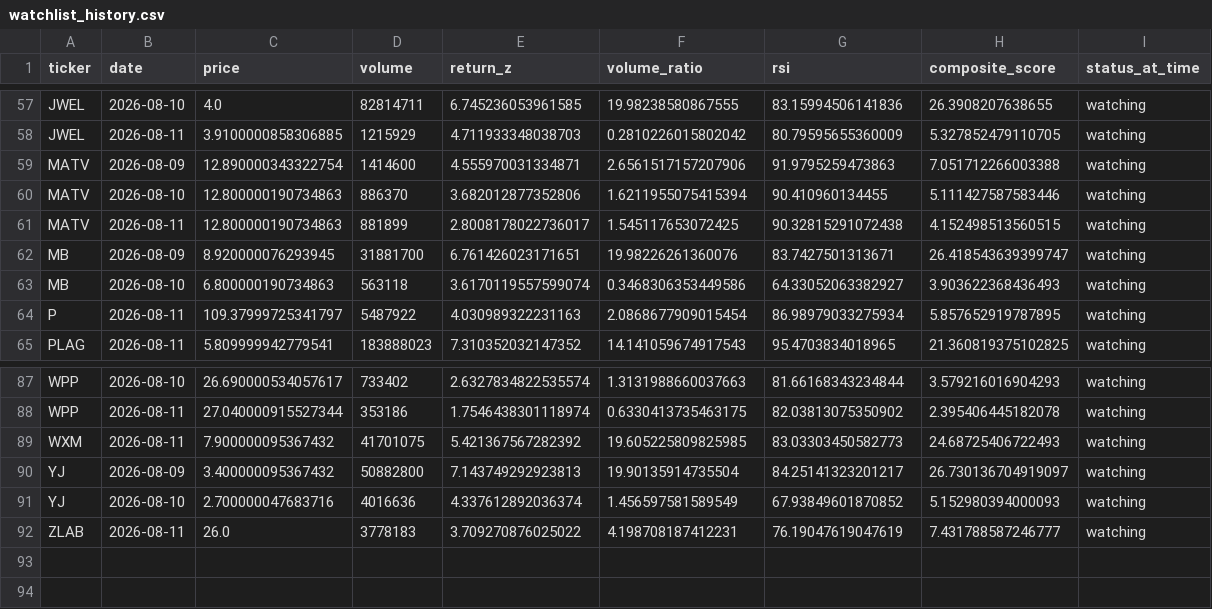
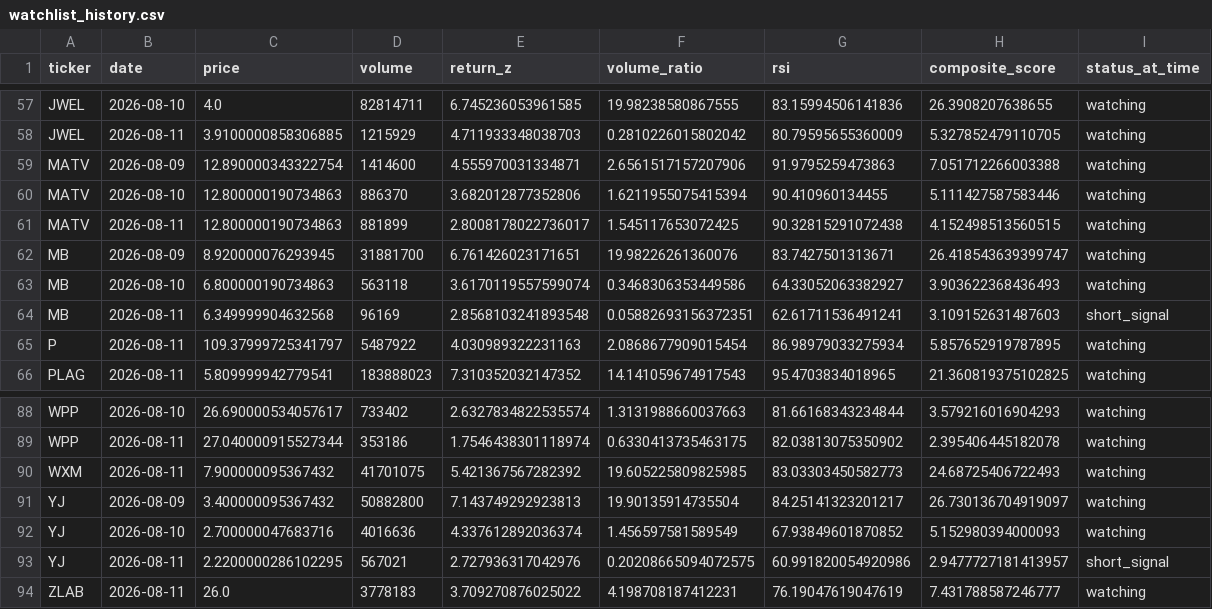
Before and after one commit to kgb1970-gh/stock-crash-tracker, a CSV file: data/watchlist_history.csv, drawn as a sheet; only a part is shown, gaps mark what is left out.

```diff
--- a/data/watchlist_history.csv
+++ b/data/watchlist_history.csv
@@ -63,2 +63,3 @@ MB,2026-08-09,8.920000076293945,31881700,6.761426023171651,19.98226261360076,83.
 MB,2026-08-10,6.800000190734863,563118,3.6170119557599074,0.3468306353449586,64.33052063382927,3.903622368436493,watching
+MB,2026-08-11,6.349999904632568,96169,2.8568103241893548,0.05882693156372351,62.61711536491241,3.109152631487603,short_signal
 P,2026-08-11,109.37999725341797,5487922,4.030989322231163,2.0868677909015454,86.98979033275934,5.857652919787895,watching
@@ -91,2 +92,3 @@ YJ,2026-08-09,3.400000095367432,50882800,7.143749292923813,19.90135914735504,84.
 YJ,2026-08-10,2.700000047683716,4016636,4.337612892036374,1.456597581589549,67.93849601870852,5.152980394000093,watching
+YJ,2026-08-11,2.2200000286102295,567021,2.727936317042976,0.20208665094072575,60.991820054920986,2.9477727181413957,short_signal
 ZLAB,2026-08-11,26.0,3778183,3.709270876025022,4.198708187412231,76.19047619047619,7.431788587246777,watching
```
Also changed, not shown: data/watchlist.csv, 6 other files.
